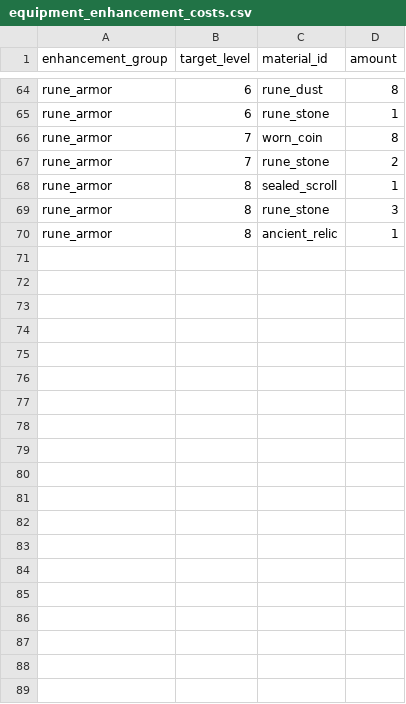
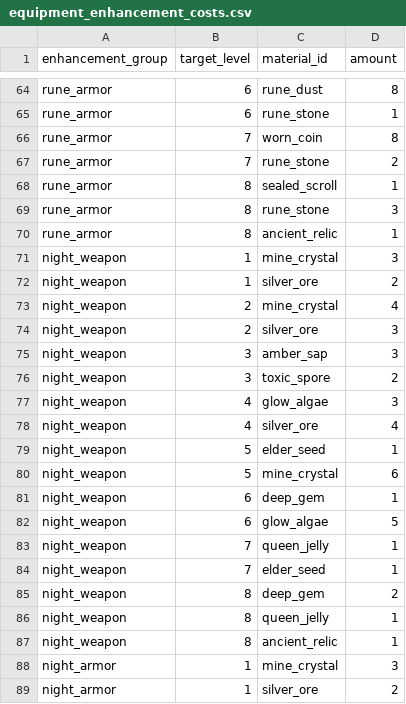
Before and after one commit to mayjohn66-cmd/project222, a CSV file: data/expedition/equipment_enhancement_costs.csv, drawn as a sheet; only a part is shown, gaps mark what is left out; the diff covers the shown part only; the diff names each change by its address in the sheet, - before the commit and + after, or states it on an @@ line.

```diff
--- a/data/expedition/equipment_enhancement_costs.csv
+++ b/data/expedition/equipment_enhancement_costs.csv
+row 71: night_weapon | 1 | mine_crystal | 3
+row 72: night_weapon | 1 | silver_ore | 2
+row 73: night_weapon | 2 | mine_crystal | 4
+row 74: night_weapon | 2 | silver_ore | 3
+row 75: night_weapon | 3 | amber_sap | 3
+row 76: night_weapon | 3 | toxic_spore | 2
+row 77: night_weapon | 4 | glow_algae | 3
+row 78: night_weapon | 4 | silver_ore | 4
+row 79: night_weapon | 5 | elder_seed | 1
+row 80: night_weapon | 5 | mine_crystal | 6
+row 81: night_weapon | 6 | deep_gem | 1
+row 82: night_weapon | 6 | glow_algae | 5
+row 83: night_weapon | 7 | queen_jelly | 1
+row 84: night_weapon | 7 | elder_seed | 1
+row 85: night_weapon | 8 | deep_gem | 2
+row 86: night_weapon | 8 | queen_jelly | 1
+row 87: night_weapon | 8 | ancient_relic | 1
+row 88: night_armor | 1 | mine_crystal | 3
+row 89: night_armor | 1 | silver_ore | 2
```
Also changed, not shown: 15 added rows elsewhere in this file, data/core/items.csv, data/expedition/expedition_equipment.csv, 12 other files.
